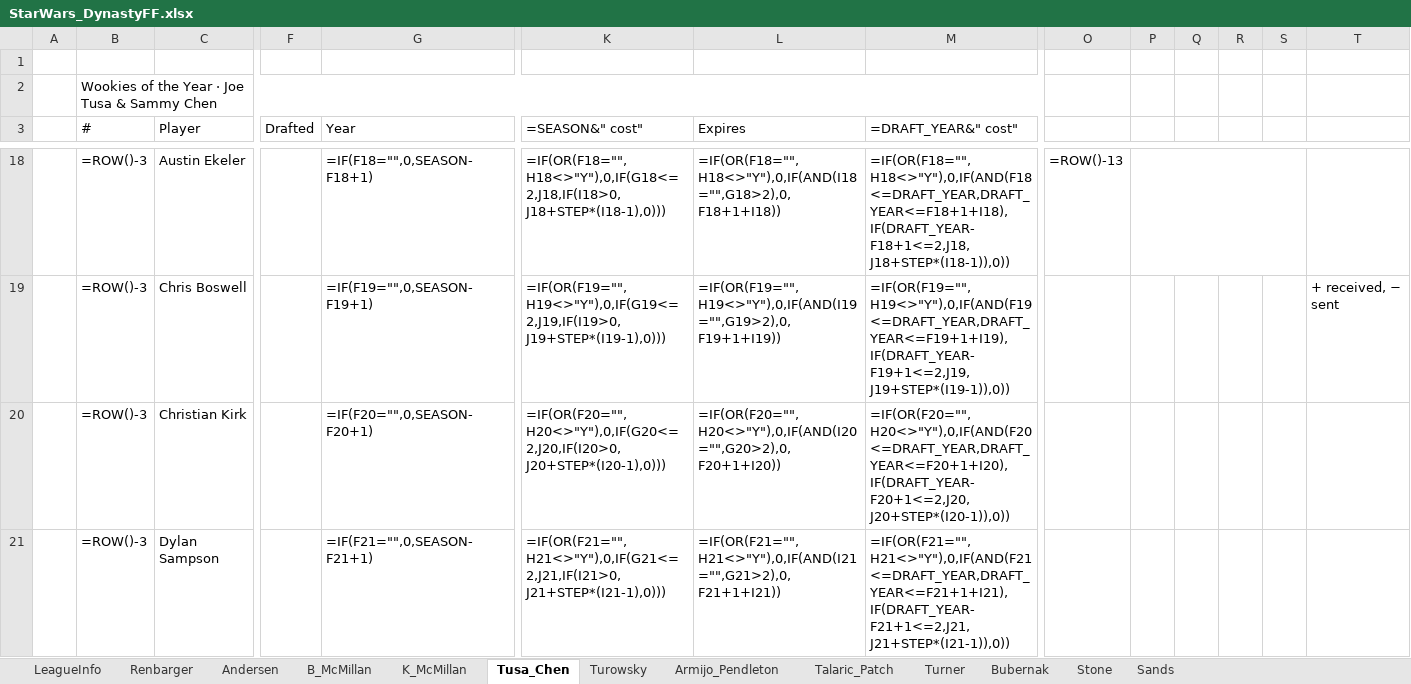
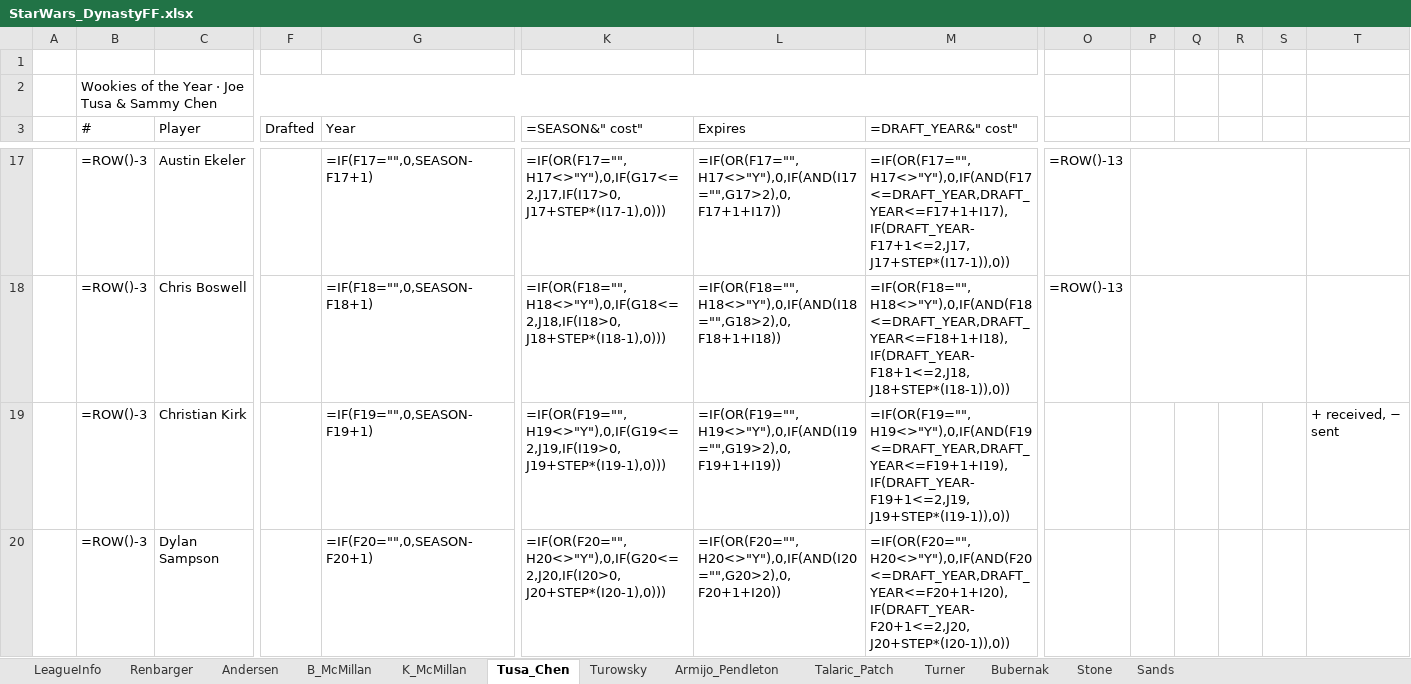
Before and after one commit to StarWarsDynasty/starwarsdynasty.github.io, an Excel workbook: downloads/StarWars_DynastyFF.xlsx, sheet Tusa_Chen, drawn as a sheet; only a part is shown, gaps mark what is left out; values as stored, in another font and other column widths than the file's, no cell formats; formulas without a stored value are shown as written; conditional formats not drawn; addresses are those after the commit; the diff covers the shown part only; the diff names each change by its address in the sheet, - before the commit and + after, or states it on an @@ line.

```diff
--- a/downloads/StarWars_DynastyFF.xlsx (sheet Tusa_Chen)
+++ b/downloads/StarWars_DynastyFF.xlsx (sheet Tusa_Chen)
-G17 (Year): =IF(F18="",0,SEASON-F18+1)
+G17 (Year): =IF(F17="",0,SEASON-F17+1)
-K17 (=SEASON&" cost"): =IF(OR(F18="",H18<>"Y"),0,IF(G18<=2,J18,IF(I18>0,J18+STEP*(I18-1),0)))
+K17 (=SEASON&" cost"): =IF(OR(F17="",H17<>"Y"),0,IF(G17<=2,J17,IF(I17>0,J17+STEP*(I17-1),0)))
-L17 (Expires): =IF(OR(F18="",H18<>"Y"),0,IF(AND(I18="",G18>2),0,F18+1+I18))
+L17 (Expires): =IF(OR(F17="",H17<>"Y"),0,IF(AND(I17="",G17>2),0,F17+1+I17))
-M17 (=DRAFT_YEAR&" cost"): =IF(OR(F18="",H18<>"Y"),0,IF(AND(F18<=DRAFT_YEAR,DRAFT_YEAR<=F18+1+I18),IF(DRAFT_YEAR-F18+1<=2,J18,J18+STEP*(I18-1)),0))
+M17 (=DRAFT_YEAR&" cost"): =IF(OR(F17="",H17<>"Y"),0,IF(AND(F17<=DRAFT_YEAR,DRAFT_YEAR<=F17+1+I17),IF(DRAFT_YEAR-F17+1<=2,J17,J17+STEP*(I17-1)),0))
-G18 (Year): =IF(F19="",0,SEASON-F19+1)
+G18 (Year): =IF(F18="",0,SEASON-F18+1)
-K18 (=SEASON&" cost"): =IF(OR(F19="",H19<>"Y"),0,IF(G19<=2,J19,IF(I19>0,J19+STEP*(I19-1),0)))
+K18 (=SEASON&" cost"): =IF(OR(F18="",H18<>"Y"),0,IF(G18<=2,J18,IF(I18>0,J18+STEP*(I18-1),0)))
-L18 (Expires): =IF(OR(F19="",H19<>"Y"),0,IF(AND(I19="",G19>2),0,F19+1+I19))
+L18 (Expires): =IF(OR(F18="",H18<>"Y"),0,IF(AND(I18="",G18>2),0,F18+1+I18))
-M18 (=DRAFT_YEAR&" cost"): =IF(OR(F19="",H19<>"Y"),0,IF(AND(F19<=DRAFT_YEAR,DRAFT_YEAR<=F19+1+I19),IF(DRAFT_YEAR-F19+1<=2,J19,J19+STEP*(I19-1)),0))
+M18 (=DRAFT_YEAR&" cost"): =IF(OR(F18="",H18<>"Y"),0,IF(AND(F18<=DRAFT_YEAR,DRAFT_YEAR<=F18+1+I18),IF(DRAFT_YEAR-F18+1<=2,J18,J18+STEP*(I18-1)),0))
-O18: (empty)
+O18: =ROW()-13
+P18:S18 merged
-T18: + received, − sent
+T18: (empty)
-G19 (Year): =IF(F20="",0,SEASON-F20+1)
+G19 (Year): =IF(F19="",0,SEASON-F19+1)
-K19 (=SEASON&" cost"): =IF(OR(F20="",H20<>"Y"),0,IF(G20<=2,J20,IF(I20>0,J20+STEP*(I20-1),0)))
+K19 (=SEASON&" cost"): =IF(OR(F19="",H19<>"Y"),0,IF(G19<=2,J19,IF(I19>0,J19+STEP*(I19-1),0)))
-L19 (Expires): =IF(OR(F20="",H20<>"Y"),0,IF(AND(I20="",G20>2),0,F20+1+I20))
+L19 (Expires): =IF(OR(F19="",H19<>"Y"),0,IF(AND(I19="",G19>2),0,F19+1+I19))
-M19 (=DRAFT_YEAR&" cost"): =IF(OR(F20="",H20<>"Y"),0,IF(AND(F20<=DRAFT_YEAR,DRAFT_YEAR<=F20+1+I20),IF(DRAFT_YEAR-F20+1<=2,J20,J20+STEP*(I20-1)),0))
+M19 (=DRAFT_YEAR&" cost"): =IF(OR(F19="",H19<>"Y"),0,IF(AND(F19<=DRAFT_YEAR,DRAFT_YEAR<=F19+1+I19),IF(DRAFT_YEAR-F19+1<=2,J19,J19+STEP*(I19-1)),0))
-T19: (empty)
+T19: + received, − sent
-G20 (Year): =IF(F21="",0,SEASON-F21+1)
+G20 (Year): =IF(F20="",0,SEASON-F20+1)
-K20 (=SEASON&" cost"): =IF(OR(F21="",H21<>"Y"),0,IF(G21<=2,J21,IF(I21>0,J21+STEP*(I21-1),0)))
+K20 (=SEASON&" cost"): =IF(OR(F20="",H20<>"Y"),0,IF(G20<=2,J20,IF(I20>0,J20+STEP*(I20-1),0)))
-L20 (Expires): =IF(OR(F21="",H21<>"Y"),0,IF(AND(I21="",G21>2),0,F21+1+I21))
+L20 (Expires): =IF(OR(F20="",H20<>"Y"),0,IF(AND(I20="",G20>2),0,F20+1+I20))
-M20 (=DRAFT_YEAR&" cost"): =IF(OR(F21="",H21<>"Y"),0,IF(AND(F21<=DRAFT_YEAR,DRAFT_YEAR<=F21+1+I21),IF(DRAFT_YEAR-F21+1<=2,J21,J21+STEP*(I21-1)),0))
+M20 (=DRAFT_YEAR&" cost"): =IF(OR(F20="",H20<>"Y"),0,IF(AND(F20<=DRAFT_YEAR,DRAFT_YEAR<=F20+1+I20),IF(DRAFT_YEAR-F20+1<=2,J20,J20+STEP*(I20-1)),0))
```
Also changed, not shown: 1 added row, 2 removed rows, 107 edited cells and merged cells elsewhere in this sheet, sheet Sands, sheet Stone, sheet LeagueInfo, sheet Turowsky, cell formats, 5 other files.
